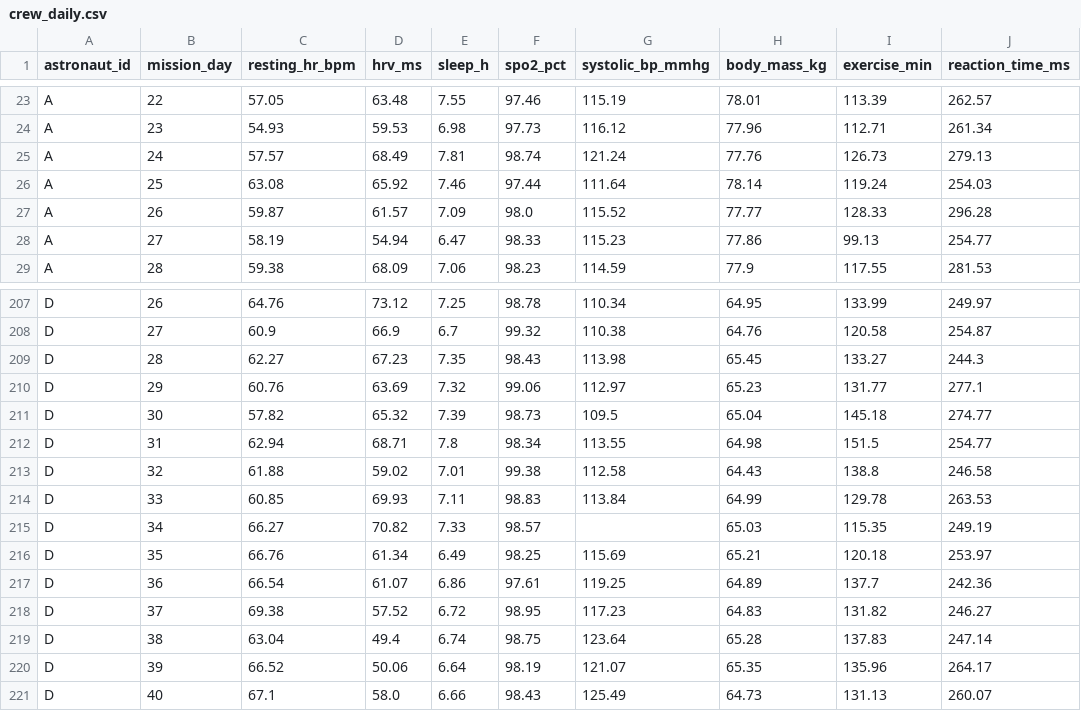
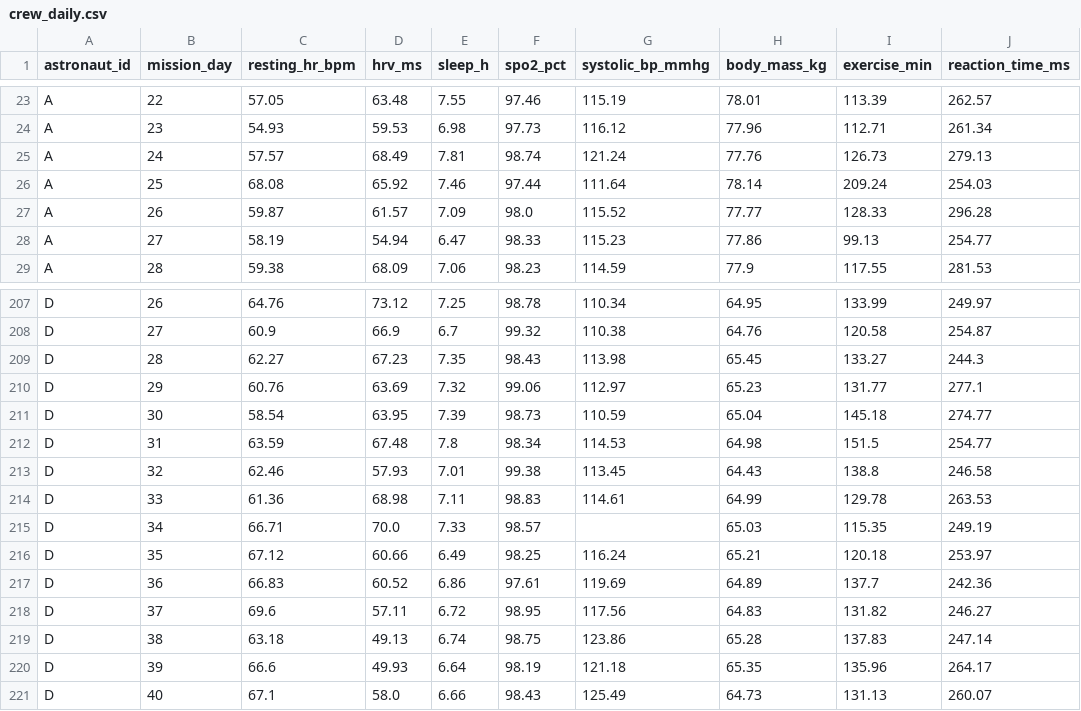
Before and after one commit to NeeleshKarthikeyan/nasa-space-apps-health-monitoring, a CSV file: data/processed/crew_daily.csv, drawn as a sheet; only a part is shown, gaps mark what is left out; the diff covers the shown part only; the diff names each change by its address in the sheet, - before the commit and + after, or states it on an @@ line.

```diff
--- a/data/processed/crew_daily.csv
+++ b/data/processed/crew_daily.csv
-C26 (resting_hr_bpm): 63.08
+C26 (resting_hr_bpm): 68.08
-I26 (exercise_min): 119.24
+I26 (exercise_min): 209.24
-C211 (resting_hr_bpm): 57.82
+C211 (resting_hr_bpm): 58.54
-D211 (hrv_ms): 65.32
+D211 (hrv_ms): 63.95
-G211 (systolic_bp_mmhg): 109.5
+G211 (systolic_bp_mmhg): 110.59
-C212 (resting_hr_bpm): 62.94
+C212 (resting_hr_bpm): 63.59
-D212 (hrv_ms): 68.71
+D212 (hrv_ms): 67.48
-G212 (systolic_bp_mmhg): 113.55
+G212 (systolic_bp_mmhg): 114.53
-C213 (resting_hr_bpm): 61.88
+C213 (resting_hr_bpm): 62.46
-D213 (hrv_ms): 59.02
+D213 (hrv_ms): 57.93
-G213 (systolic_bp_mmhg): 112.58
+G213 (systolic_bp_mmhg): 113.45
-C214 (resting_hr_bpm): 60.85
+C214 (resting_hr_bpm): 61.36
-D214 (hrv_ms): 69.93
+D214 (hrv_ms): 68.98
-G214 (systolic_bp_mmhg): 113.84
+G214 (systolic_bp_mmhg): 114.61
-C215 (resting_hr_bpm): 66.27
+C215 (resting_hr_bpm): 66.71
-D215 (hrv_ms): 70.82
+D215 (hrv_ms): 70.0
-C216 (resting_hr_bpm): 66.76
+C216 (resting_hr_bpm): 67.12
-D216 (hrv_ms): 61.34
+D216 (hrv_ms): 60.66
-G216 (systolic_bp_mmhg): 115.69
+G216 (systolic_bp_mmhg): 116.24
-C217 (resting_hr_bpm): 66.54
+C217 (resting_hr_bpm): 66.83
-D217 (hrv_ms): 61.07
+D217 (hrv_ms): 60.52
-G217 (systolic_bp_mmhg): 119.25
+G217 (systolic_bp_mmhg): 119.69
-C218 (resting_hr_bpm): 69.38
+C218 (resting_hr_bpm): 69.6
-D218 (hrv_ms): 57.52
+D218 (hrv_ms): 57.11
-G218 (systolic_bp_mmhg): 117.23
+G218 (systolic_bp_mmhg): 117.56
-C219 (resting_hr_bpm): 63.04
+C219 (resting_hr_bpm): 63.18
-D219 (hrv_ms): 49.4
+D219 (hrv_ms): 49.13
-G219 (systolic_bp_mmhg): 123.64
+G219 (systolic_bp_mmhg): 123.86
-C220 (resting_hr_bpm): 66.52
+C220 (resting_hr_bpm): 66.6
-D220 (hrv_ms): 50.06
+D220 (hrv_ms): 49.93
-G220 (systolic_bp_mmhg): 121.07
+G220 (systolic_bp_mmhg): 121.18
```
Also changed, not shown: 95 edited cells elsewhere in this file, data/raw/crew_daily_raw.csv, 4 other files.
